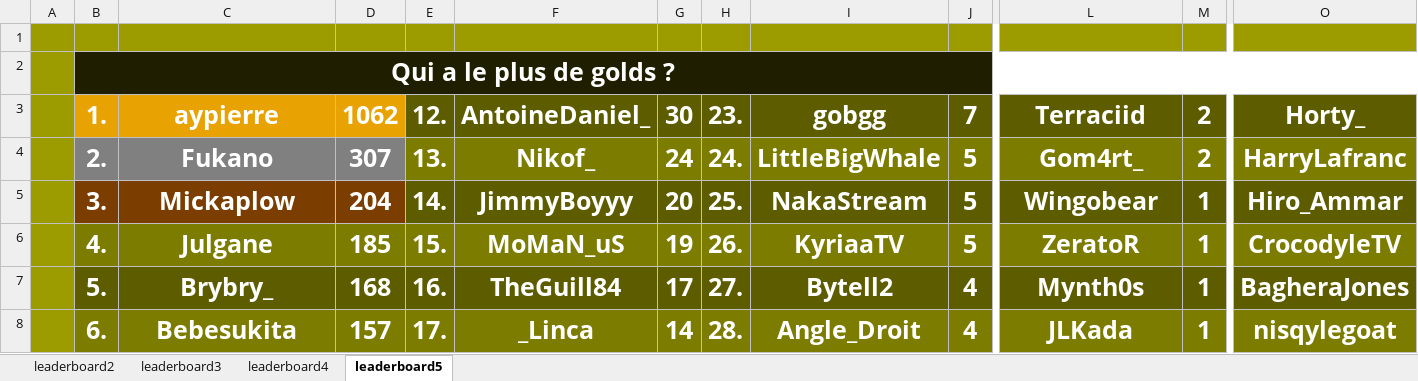
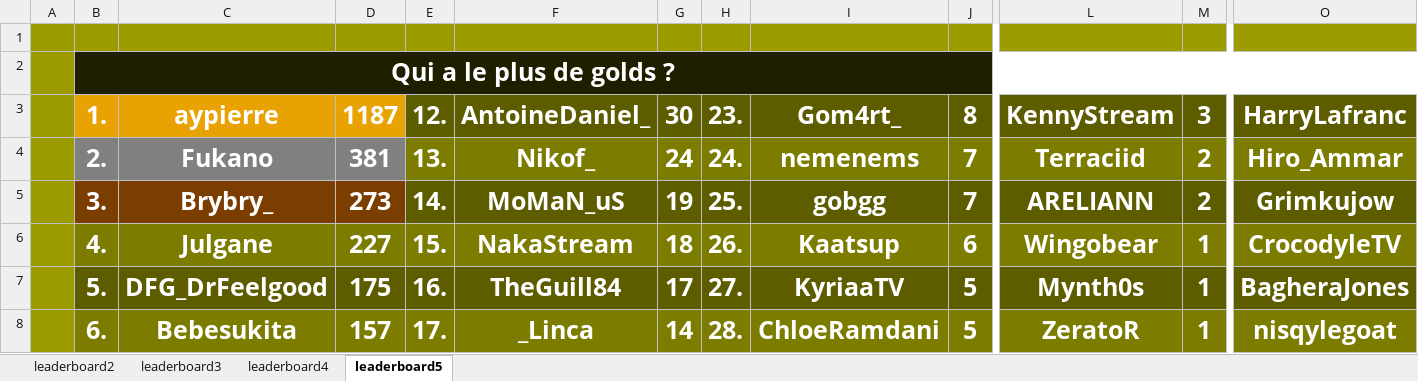
Before and after one commit to ThibautChoppy/MCStatsCompiler, an Excel workbook: output.xlsx, sheet leaderboard5, drawn as a sheet; only a part is shown, gaps mark what is left out; values as stored, in another font and other column widths than the file's, no borders; the diff covers the shown part only; the diff names each change by its address in the sheet, - before the commit and + after, or states it on an @@ line.

```diff
--- a/output.xlsx (sheet leaderboard5)
+++ b/output.xlsx (sheet leaderboard5)
-D3: 1062
+D3: 1187
-I3: gobgg
+I3: Gom4rt_
-J3: 7
+J3: 8
-L3: Terraciid
+L3: KennyStream
-M3: 2
+M3: 3
-O3: Horty_
+O3: HarryLafranc
-D4: 307
+D4: 381
-I4: LittleBigWhale
+I4: nemenems
-J4:J5: 5
+J4:J5: 7
-L4: Gom4rt_
+L4: Terraciid
-O4: HarryLafranc
+O4: Hiro_Ammar
-C5: Mickaplow
+C5: Brybry_
-D5: 204
+D5: 273
-F5: JimmyBoyyy
+F5: MoMaN_uS
-G5: 20
+G5: 19
-I5: NakaStream
+I5: gobgg
-L5: Wingobear
+L5: ARELIANN
-M5: 1
+M5: 2
-O5: Hiro_Ammar
+O5: Grimkujow
-D6: 185
+D6: 227
-F6: MoMaN_uS
+F6: NakaStream
-G6: 19
+G6: 18
-I6: KyriaaTV
+I6: Kaatsup
-J6: 5
+J6: 6
-L6: ZeratoR
+L6: Wingobear
-C7: Brybry_
+C7: DFG_DrFeelgood
-D7: 168
+D7: 175
-I7: Bytell2
+I7: KyriaaTV
-J7:J8: 4
+J7:J8: 5
-I8: Angle_Droit
+I8: ChloeRamdani
-L8: JLKada
+L8: ZeratoR
```
Also changed, not shown: 32 edited cells elsewhere in this sheet, sheet leaderboard4, sheet leaderboard2, sheet leaderboard3, 3 other files.
